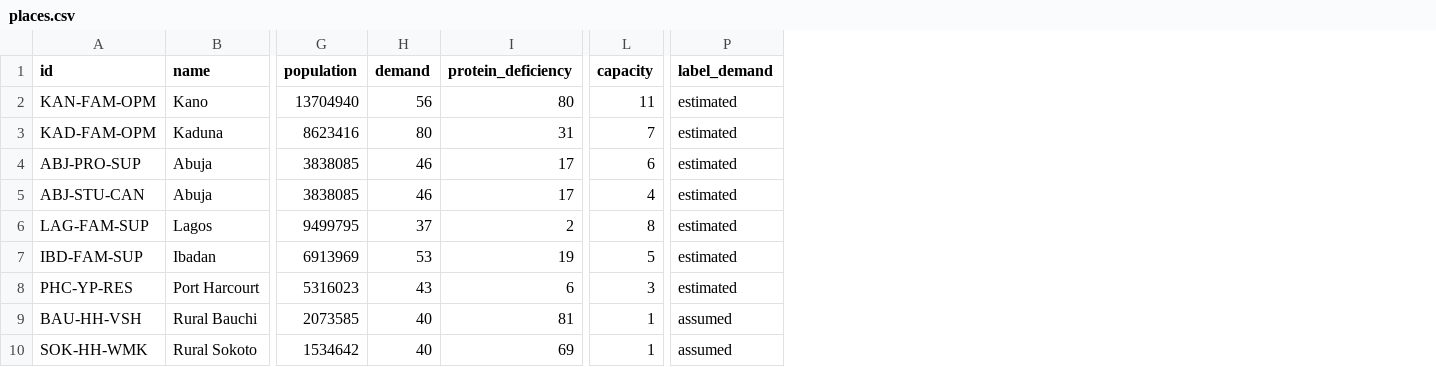
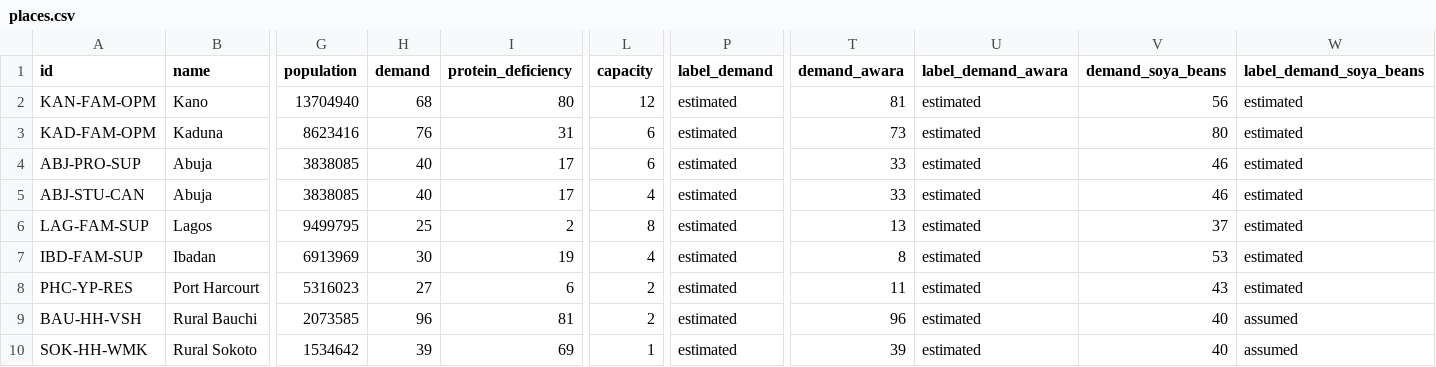
Before and after one commit to MarketLenseHackaton/backend-service, a CSV file: data/places.csv, drawn as a sheet; only a part is shown, gaps mark what is left out; the diff names each change by its address in the sheet, - before the commit and + after, or states it on an @@ line.

Commit message:
products from data/products.csv, per-product demand in /rank

```diff
--- a/data/places.csv
+++ b/data/places.csv
+column T (demand_awara), rows 2-10: 81 | 73 | 33 | 33 | 13 | 8 | 11 | 96 | 39
+column U (label_demand_awara), rows 2-10: all estimated
+column V (demand_soya_beans), rows 2-10: 56 | 80 | 46 | 46 | 37 | 53 | 43 | 40 | 40
+column W (label_demand_soya_beans), rows 2-10: estimated | estimated | estimated | estimated | estimated | estimated | estimated | assumed | assumed
-H2 (demand): 56
+H2 (demand): 68
-L2 (capacity): 11
+L2 (capacity): 12
-H3 (demand): 80
+H3 (demand): 76
-L3 (capacity): 7
+L3 (capacity): 6
-H4:H5 (demand): 46
+H4:H5 (demand): 40
-H6 (demand): 37
+H6 (demand): 25
-H7 (demand): 53
+H7 (demand): 30
-L7 (capacity): 5
+L7 (capacity): 4
-H8 (demand): 43
+H8 (demand): 27
-L8 (capacity): 3
+L8 (capacity): 2
-H9 (demand): 40
+H9 (demand): 96
-L9 (capacity): 1
+L9 (capacity): 2
-P9:P10 (label_demand): assumed
+P9:P10 (label_demand): estimated
-H10 (demand): 40
+H10 (demand): 39
```
Also changed, not shown: data/sources.csv, data/states.csv, 2 other files.
